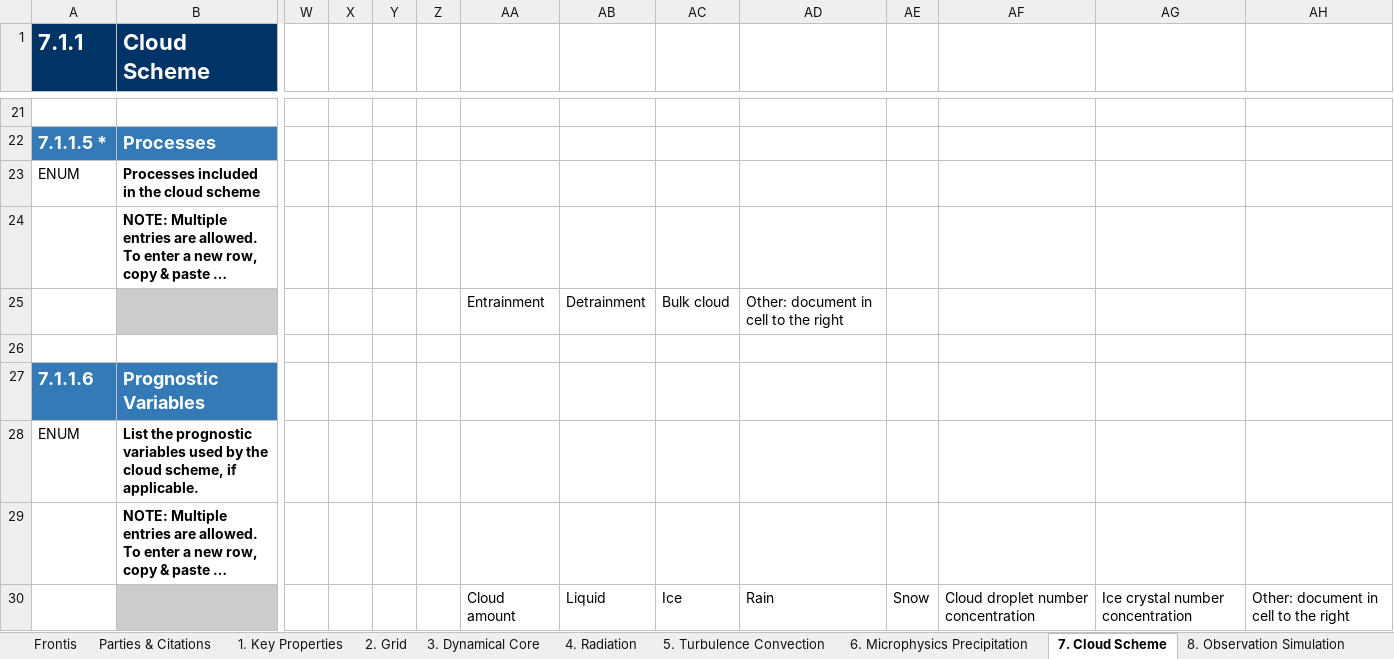
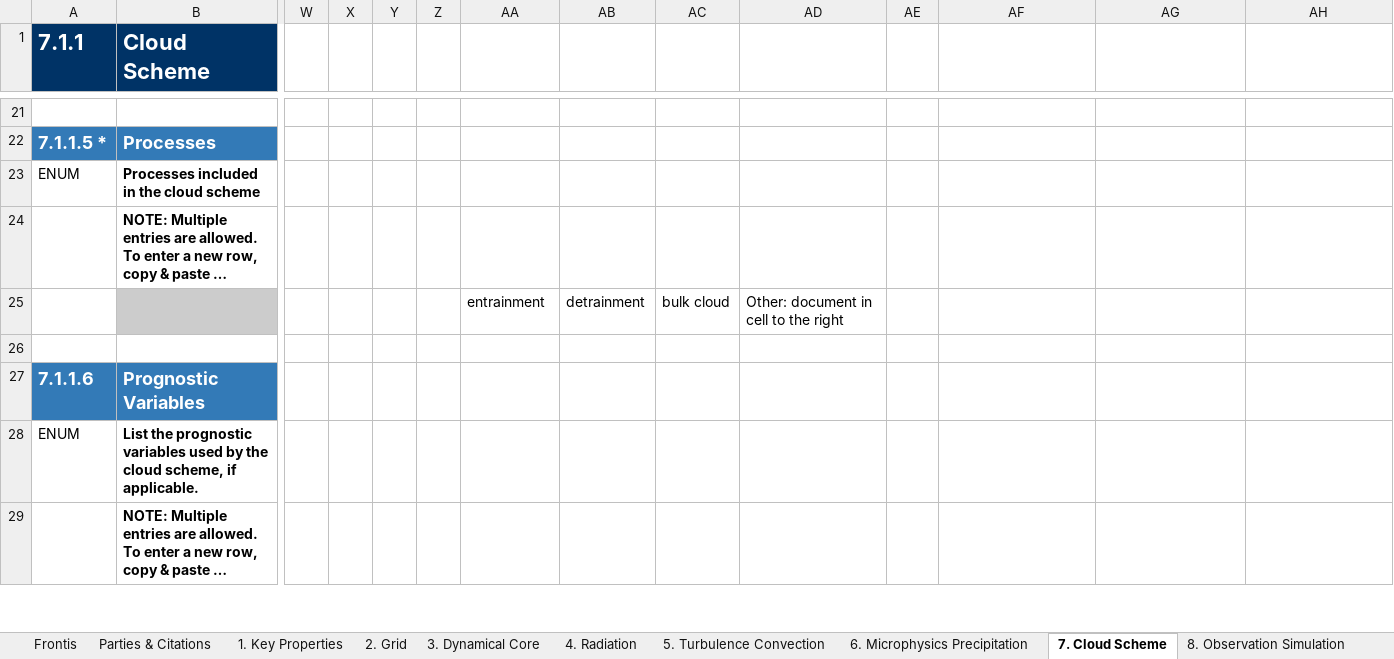
Before and after one commit to ES-DOC-INSTITUTIONAL/nuist, an Excel workbook: cmip6/models/nesm3/cmip6_nuist_nesm3_atmos.xlsx, sheet 7. Cloud Scheme, drawn as a sheet; only a part is shown, gaps mark what is left out; long unchanged cells end in …; values as stored, in another font and other column widths than the file's, no borders; removed rows and columns are numbered as before the commit, all else as after; rows hold the shown columns only; the diff covers the shown part only; the diff names each change by its address in the sheet, - before the commit and + after, or states it on an @@ line.

```diff
--- a/cmip6/models/nesm3/cmip6_nuist_nesm3_atmos.xlsx (sheet 7. Cloud Scheme)
+++ b/cmip6/models/nesm3/cmip6_nuist_nesm3_atmos.xlsx (sheet 7. Cloud Scheme)
-AA25: Entrainment
+AA25: entrainment
-AB25: Detrainment
+AB25: detrainment
-AC25: Bulk cloud
+AC25: bulk cloud
-row 30:  |  |  |  |  |  | Cloud amount | Liquid | Ice | Rain | Snow | Cloud droplet number concentration | Ice crystal number concentration | Other: document in cell to the right
```
Also changed, not shown: 1 added row and 22 edited cells elsewhere in this sheet, sheet 4. Radiation, sheet 5. Turbulence Convection, sheet 3. Dynamical Core, sheet 9. Gravity Waves, sheet 2. Grid, sheet 1. Key Properties, 3 more sheets, cmip6/models/nesm3/cmip6_nuist_nesm3_land.xlsx, cmip6/models/nesm3/cmip6_nuist_nesm3_ocean.xlsx, 2 other files.
